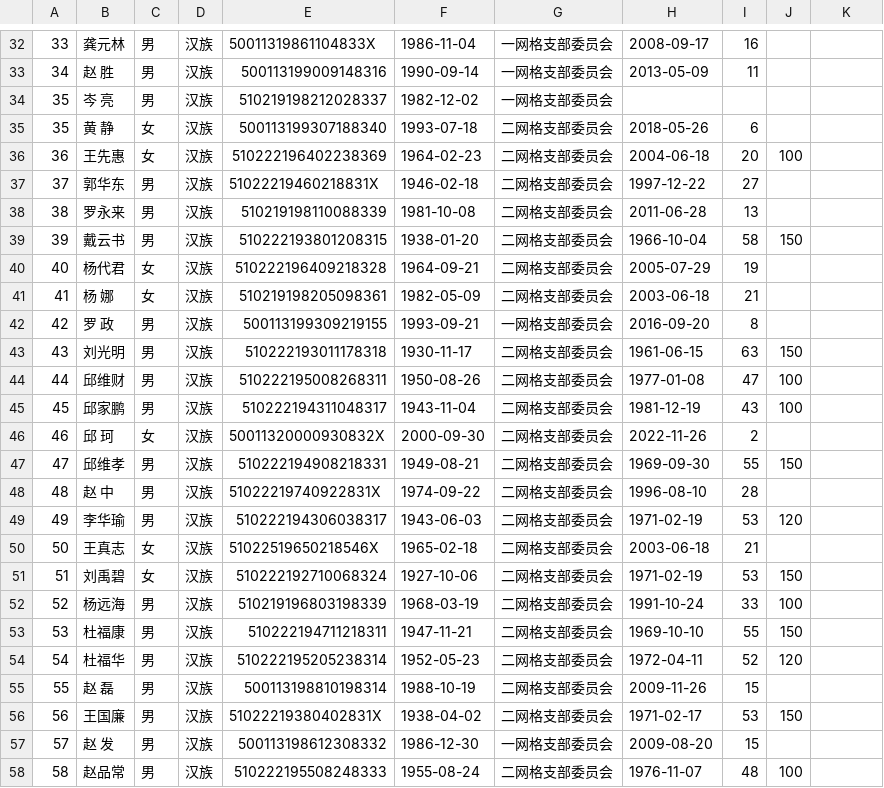
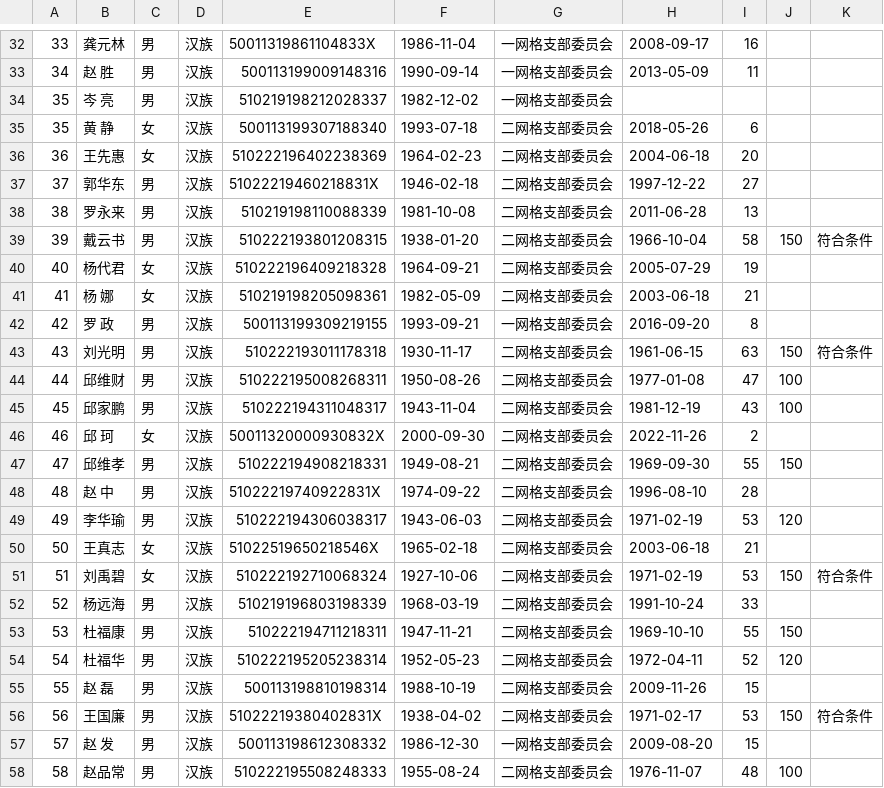
Before and after one commit to lululuyuanyuanyuanGe/UAIassist, a CSV file: conversations/1/CSV_files/synthesized_table.csv, drawn as a sheet; only a part is shown, gaps mark what is left out; the diff covers the shown part only.

```diff
--- a/conversations/1/CSV_files/synthesized_table.csv
+++ b/conversations/1/CSV_files/synthesized_table.csv
@@ -35,6 +35,6 @@
 35,黄  静,女,汉族,500113199307188340,1993-07-18,二网格支部委员会,2018-05-26,6,,
-36,王先惠,女,汉族,510222196402238369,1964-02-23,二网格支部委员会,2004-06-18,20,100,
+36,王先惠,女,汉族,510222196402238369,1964-02-23,二网格支部委员会,2004-06-18,20,,
 37,郭华东,男,汉族,51022219460218831X,1946-02-18,二网格支部委员会,1997-12-22,27,,
 38,罗永来,男,汉族,510219198110088339,1981-10-08,二网格支部委员会,2011-06-28,13,,
-39,戴云书,男,汉族,510222193801208315,1938-01-20,二网格支部委员会,1966-10-04,58,150,
+39,戴云书,男,汉族,510222193801208315,1938-01-20,二网格支部委员会,1966-10-04,58,150,符合条件
 40,杨代君,女,汉族,510222196409218328,1964-09-21,二网格支部委员会,2005-07-29,19,,
@@ -42,3 +42,3 @@
 42,罗  政,男,汉族,500113199309219155,1993-09-21,一网格支部委员会,2016-09-20,8,,
-43,刘光明,男,汉族,510222193011178318,1930-11-17,二网格支部委员会,1961-06-15,63,150,
+43,刘光明,男,汉族,510222193011178318,1930-11-17,二网格支部委员会,1961-06-15,63,150,符合条件
 44,邱维财,男,汉族,510222195008268311,1950-08-26,二网格支部委员会,1977-01-08,47,100,
@@ -50,4 +50,4 @@
 50,王真志,女,汉族,51022519650218546X,1965-02-18,二网格支部委员会,2003-06-18,21,,
-51,刘禹碧,女,汉族,510222192710068324,1927-10-06,二网格支部委员会,1971-02-19,53,150,
-52,杨远海,男,汉族,510219196803198339,1968-03-19,二网格支部委员会,1991-10-24,33,100,
+51,刘禹碧,女,汉族,510222192710068324,1927-10-06,二网格支部委员会,1971-02-19,53,150,符合条件
+52,杨远海,男,汉族,510219196803198339,1968-03-19,二网格支部委员会,1991-10-24,33,,
 53,杜福康,男,汉族,510222194711218311,1947-11-21,二网格支部委员会,1969-10-10,55,150,
@@ -55,3 +55,3 @@
 55,赵  磊,男,汉族,500113198810198314,1988-10-19,二网格支部委员会,2009-11-26,15,,
-56,王国廉,男,汉族,51022219380402831X,1938-04-02,二网格支部委员会,1971-02-17,53,150,
+56,王国廉,男,汉族,51022219380402831X,1938-04-02,二网格支部委员会,1971-02-17,53,150,符合条件
 57,赵  发,男,汉族,500113198612308332,1986-12-30,一网格支部委员会,2009-08-20,15,,
```
Also changed, not shown: 9 edited cells elsewhere in this file, 6 other files.
